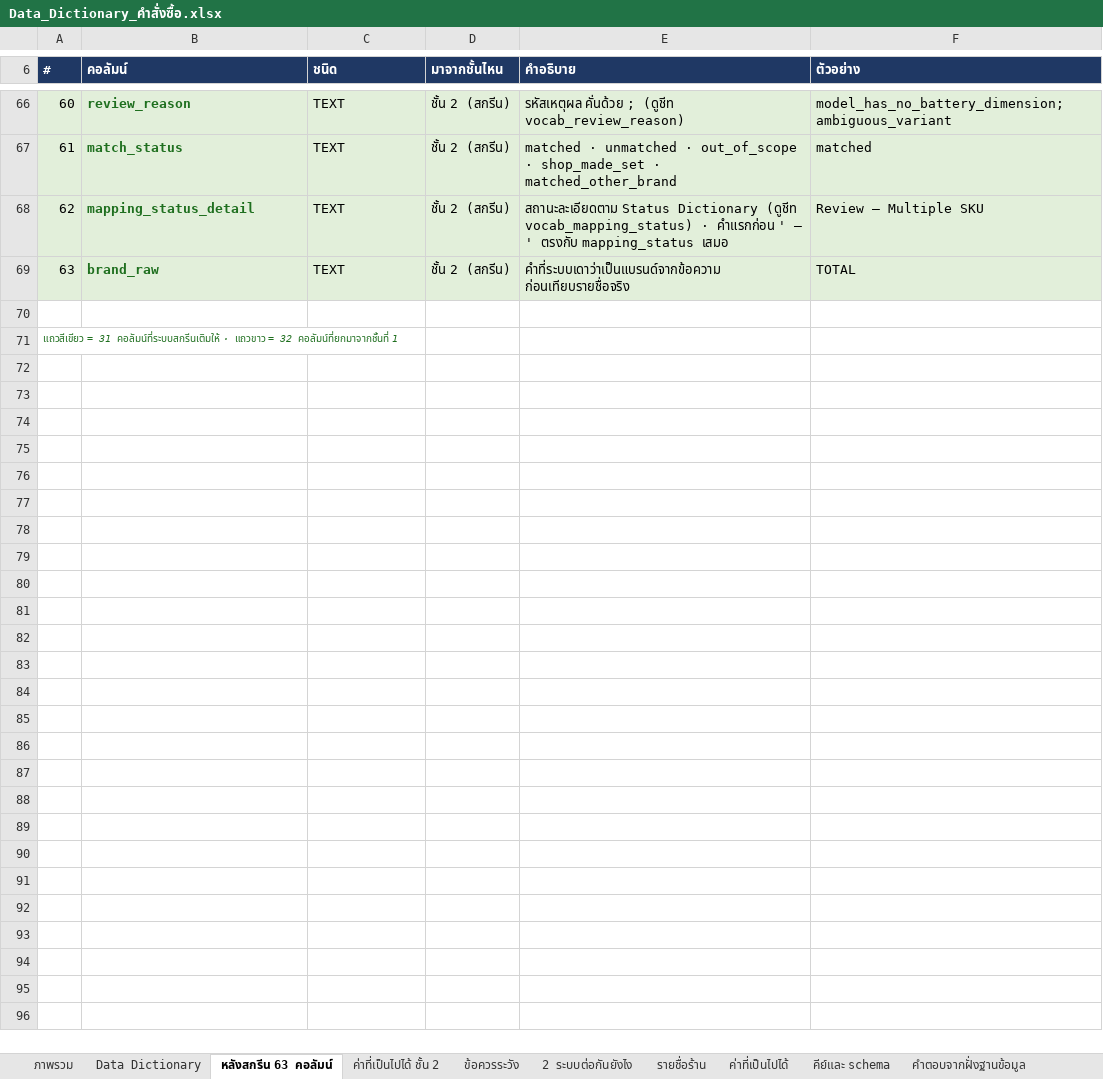
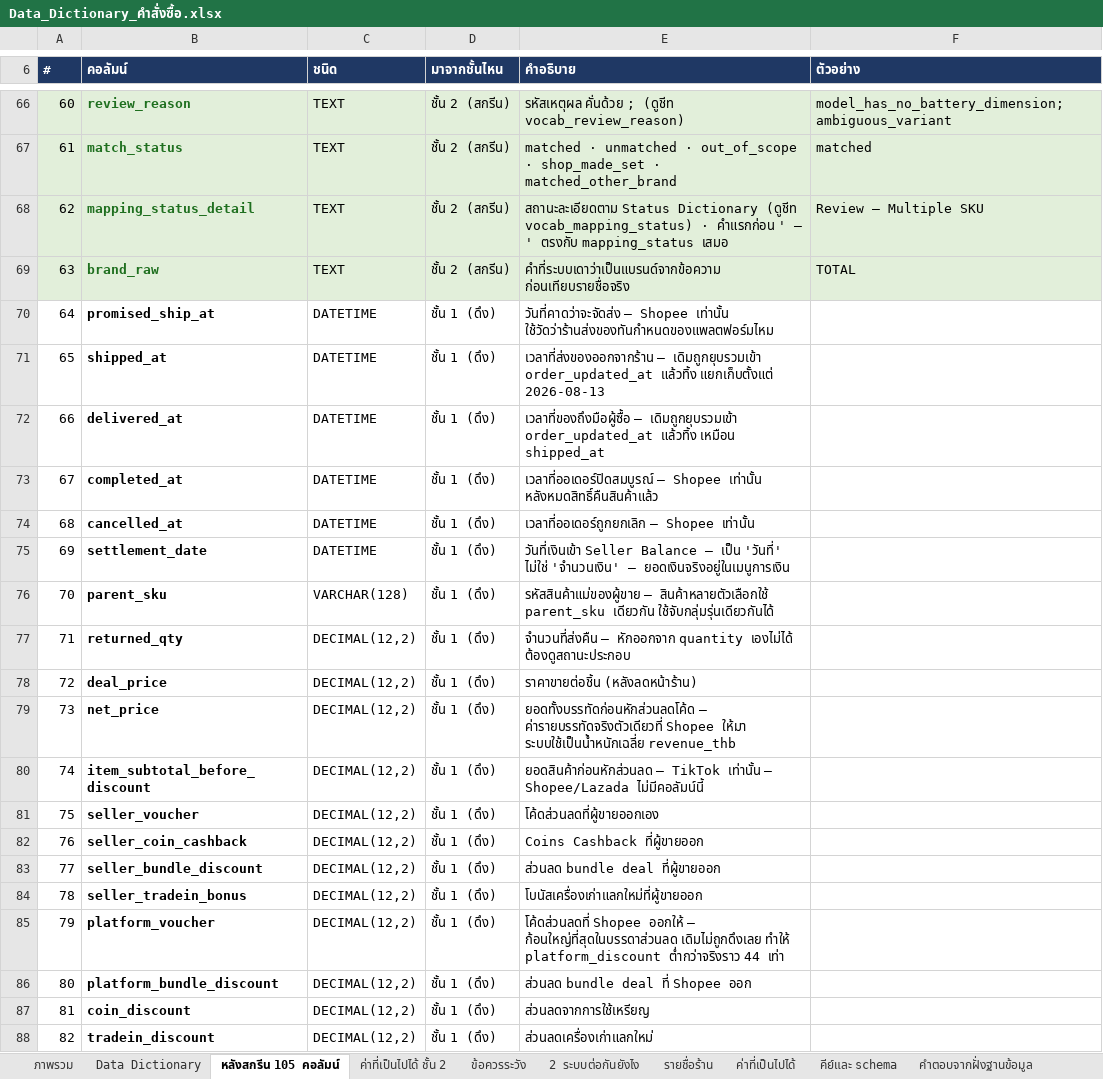
Before and after one commit to LTADA18/Sell-out-Automation, an Excel workbook: docs/Data_Dictionary_คำสั่งซื้อ.xlsx, sheet หลังสกรีน 105 คอลัมน์, drawn as a sheet; only a part is shown, gaps mark what is left out; the shorter side is filled out with more unchanged rows; values as stored, in another font and other column widths than the file's, no borders; the diff covers the shown part only; the diff names each change by its address in the sheet, - before the commit and + after, or states it on an @@ line.

```diff
--- a/docs/Data_Dictionary_คำสั่งซื้อ.xlsx (sheet หลังสกรีน 105 คอลัมน์)
+++ b/docs/Data_Dictionary_คำสั่งซื้อ.xlsx (sheet หลังสกรีน 105 คอลัมน์)
-sheet tab: หลังสกรีน 63 คอลัมน์
+sheet tab: หลังสกรีน 105 คอลัมน์
@@ column A (#) renumbered from row 1 down @@
+row 70: 64 | promised_ship_at | DATETIME | ชั้น 1 (ดึง) | วันที่คาดว่าจะจัดส่ง — Shopee เท่านั้น ใช้วัดว่าร้านส่งของทันกำหนดของแพลตฟอร์มไหม
+row 71: 65 | shipped_at | DATETIME | ชั้น 1 (ดึง) | เวลาที่ส่งของออกจากร้าน — เดิมถูกยุบรวมเข้า order_updated_at แล้วทิ้ง แยกเก็บตั้งแต่ 2026-08-13
+row 72: 66 | delivered_at | DATETIME | ชั้น 1 (ดึง) | เวลาที่ของถึงมือผู้ซื้อ — เดิมถูกยุบรวมเข้า order_updated_at แล้วทิ้ง เหมือน shipped_at
+row 73: 67 | completed_at | DATETIME | ชั้น 1 (ดึง) | เวลาที่ออเดอร์ปิดสมบูรณ์ — Shopee เท่านั้น หลังหมดสิทธิ์คืนสินค้าแล้ว
+row 74: 68 | cancelled_at | DATETIME | ชั้น 1 (ดึง) | เวลาที่ออเดอร์ถูกยกเลิก — Shopee เท่านั้น
+row 75: 69 | settlement_date | DATETIME | ชั้น 1 (ดึง) | วันที่เงินเข้า Seller Balance — เป็น 'วันที่' ไม่ใช่ 'จำนวนเงิน' — ยอดเงินจริงอยู่ในเมนูการเงิน
+row 76: 70 | parent_sku | VARCHAR(128) | ชั้น 1 (ดึง) | รหัสสินค้าแม่ของผู้ขาย — สินค้าหลายตัวเลือกใช้ parent_sku เดียวกัน ใช้จับกลุ่มรุ่นเดียวกันได้
+row 77: 71 | returned_qty | DECIMAL(12,2) | ชั้น 1 (ดึง) | จำนวนที่ส่งคืน — หักออกจาก quantity เองไม่ได้ ต้องดูสถานะประกอบ
+row 78: 72 | deal_price | DECIMAL(12,2) | ชั้น 1 (ดึง) | ราคาขายต่อชิ้น (หลังลดหน้าร้าน)
+row 79: 73 | net_price | DECIMAL(12,2) | ชั้น 1 (ดึง) | ยอดทั้งบรรทัดก่อนหักส่วนลดโค้ด — ค่ารายบรรทัดจริงตัวเดียวที่ Shopee ให้มา ระบบใช้เป็นน้ำหนักเฉลี่ย revenue_thb
+row 80: 74 | item_subtotal_before_discount | DECIMAL(12,2) | ชั้น 1 (ดึง) | ยอดสินค้าก่อนหักส่วนลด — TikTok เท่านั้น — Shopee/Lazada ไม่มีคอลัมน์นี้
+row 81: 75 | seller_voucher | DECIMAL(12,2) | ชั้น 1 (ดึง) | โค้ดส่วนลดที่ผู้ขายออกเอง
+row 82: 76 | seller_coin_cashback | DECIMAL(12,2) | ชั้น 1 (ดึง) | Coins Cashback ที่ผู้ขายออก
+row 83: 77 | seller_bundle_discount | DECIMAL(12,2) | ชั้น 1 (ดึง) | ส่วนลด bundle deal ที่ผู้ขายออก
+row 84: 78 | seller_tradein_bonus | DECIMAL(12,2) | ชั้น 1 (ดึง) | โบนัสเครื่องเก่าแลกใหม่ที่ผู้ขายออก
+row 85: 79 | platform_voucher | DECIMAL(12,2) | ชั้น 1 (ดึง) | โค้ดส่วนลดที่ Shopee ออกให้ — ก้อนใหญ่ที่สุดในบรรดาส่วนลด เดิมไม่ถูกดึงเลย ทำให้ platform_discount ต่ำกว่าจริงราว 44 เท่า
+row 86: 80 | platform_bundle_discount | DECIMAL(12,2) | ชั้น 1 (ดึง) | ส่วนลด bundle deal ที่ Shopee ออก
+row 87: 81 | coin_discount | DECIMAL(12,2) | ชั้น 1 (ดึง) | ส่วนลดจากการใช้เหรียญ
+row 88: 82 | tradein_discount | DECIMAL(12,2) | ชั้น 1 (ดึง) | ส่วนลดเครื่องเก่าแลกใหม่
```
Also changed, not shown: 23 added rows elsewhere in this sheet, sheet Data Dictionary, sheet รายชื่อร้าน, sheet ภาพรวม, sheet 2 ระบบต่อกันยังไง, 5 other files.
